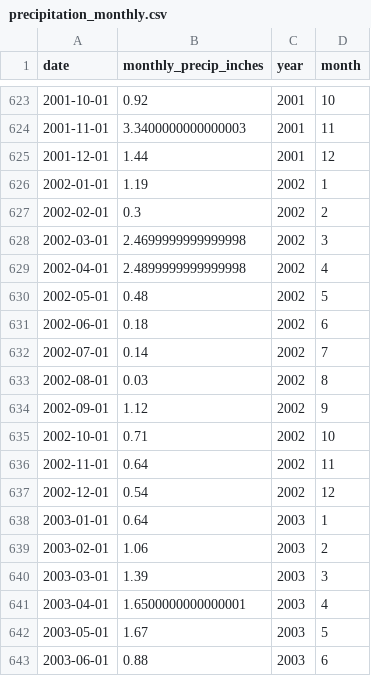
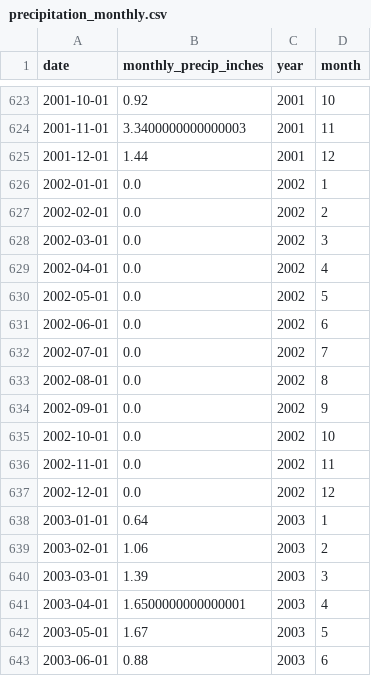
Before and after one commit to mason-buckman/MATH-4100-Final-Project, a CSV file: precipitation_monthly.csv, drawn as a sheet; only a part is shown, gaps mark what is left out; the diff covers the shown part only.

```diff
--- a/precipitation_monthly.csv
+++ b/precipitation_monthly.csv
@@ -625,14 +625,14 @@ date,monthly_precip_inches,year,month
 2001-12-01,1.44,2001,12
-2002-01-01,1.19,2002,1
-2002-02-01,0.3,2002,2
-2002-03-01,2.4699999999999998,2002,3
-2002-04-01,2.4899999999999998,2002,4
-2002-05-01,0.48,2002,5
-2002-06-01,0.18,2002,6
-2002-07-01,0.14,2002,7
-2002-08-01,0.03,2002,8
-2002-09-01,1.12,2002,9
-2002-10-01,0.71,2002,10
-2002-11-01,0.64,2002,11
-2002-12-01,0.54,2002,12
+2002-01-01,0.0,2002,1
+2002-02-01,0.0,2002,2
+2002-03-01,0.0,2002,3
+2002-04-01,0.0,2002,4
+2002-05-01,0.0,2002,5
+2002-06-01,0.0,2002,6
+2002-07-01,0.0,2002,7
+2002-08-01,0.0,2002,8
+2002-09-01,0.0,2002,9
+2002-10-01,0.0,2002,10
+2002-11-01,0.0,2002,11
+2002-12-01,0.0,2002,12
 2003-01-01,0.64,2003,1
```
Also changed, not shown: 24 edited cells elsewhere in this file, compiled_lake_data.csv, evaporation_data.csv, 3 other files.
